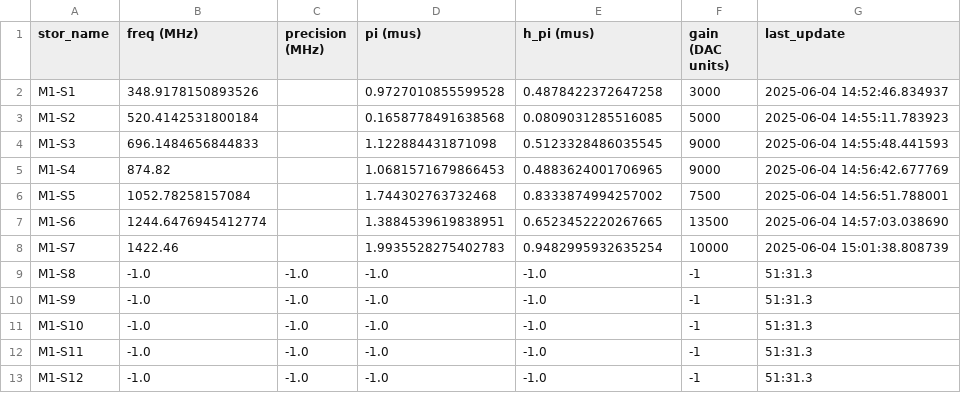
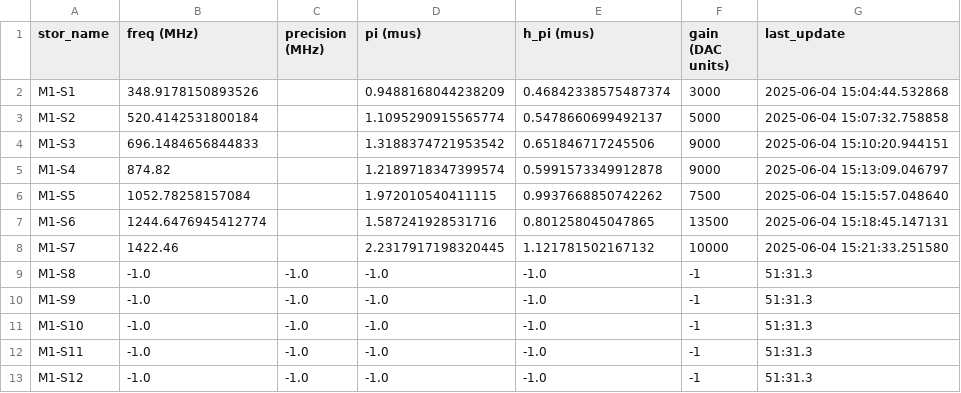
Before and after one commit to SchusterLab/multimode_expts, a CSV file: man1_storage_swap_dataset_copy.csv, drawn as a sheet; only a part is shown.

Commit message:
new storage swap lengths

```diff
--- a/man1_storage_swap_dataset_copy.csv
+++ b/man1_storage_swap_dataset_copy.csv
@@ -1,9 +1,9 @@
 stor_name,freq (MHz),precision (MHz),pi (mus),h_pi (mus),gain (DAC units),last_update
-M1-S1,348.9178150893526,,0.9727010855599528,0.4878422372647258,3000,2025-06-04 14:52:46.834937
-M1-S2,520.4142531800184,,0.1658778491638568,0.0809031285516085,5000,2025-06-04 14:55:11.783923
-M1-S3,696.1484656844833,,1.122884431871098,0.5123328486035545,9000,2025-06-04 14:55:48.441593
-M1-S4,874.82,,1.0681571679866453,0.4883624001706965,9000,2025-06-04 14:56:42.677769
-M1-S5,1052.78258157084,,1.744302763732468,0.8333874994257002,7500,2025-06-04 14:56:51.788001
-M1-S6,1244.6476945412774,,1.3884539619838951,0.6523452220267665,13500,2025-06-04 14:57:03.038690
-M1-S7,1422.46,,1.9935528275402783,0.9482995932635254,10000,2025-06-04 15:01:38.808739
+M1-S1,348.9178150893526,,0.9488168044238209,0.46842338575487374,3000,2025-06-04 15:04:44.532868
+M1-S2,520.4142531800184,,1.1095290915565774,0.5478660699492137,5000,2025-06-04 15:07:32.758858
+M1-S3,696.1484656844833,,1.3188374721953542,0.651846717245506,9000,2025-06-04 15:10:20.944151
+M1-S4,874.82,,1.2189718347399574,0.5991573349912878,9000,2025-06-04 15:13:09.046797
+M1-S5,1052.78258157084,,1.972010540411115,0.9937668850742262,7500,2025-06-04 15:15:57.048640
+M1-S6,1244.6476945412774,,1.587241928531716,0.801258045047865,13500,2025-06-04 15:18:45.147131
+M1-S7,1422.46,,2.2317917198320445,1.121781502167132,10000,2025-06-04 15:21:33.251580
 M1-S8,-1.0,-1.0,-1.0,-1.0,-1,51:31.3
```
